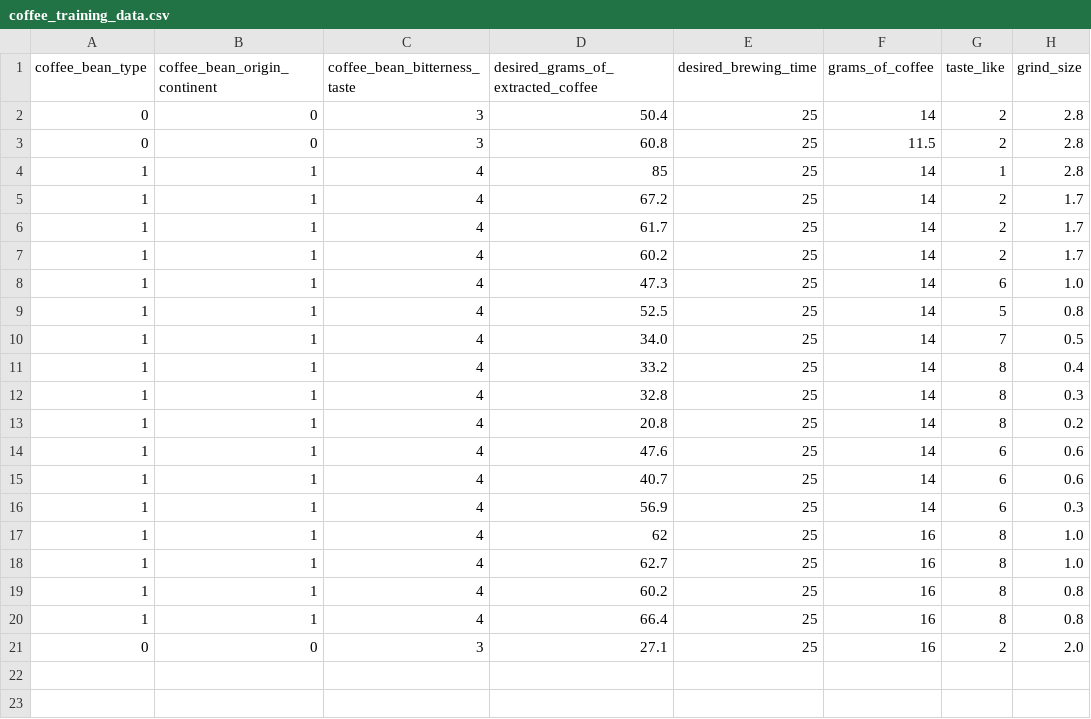
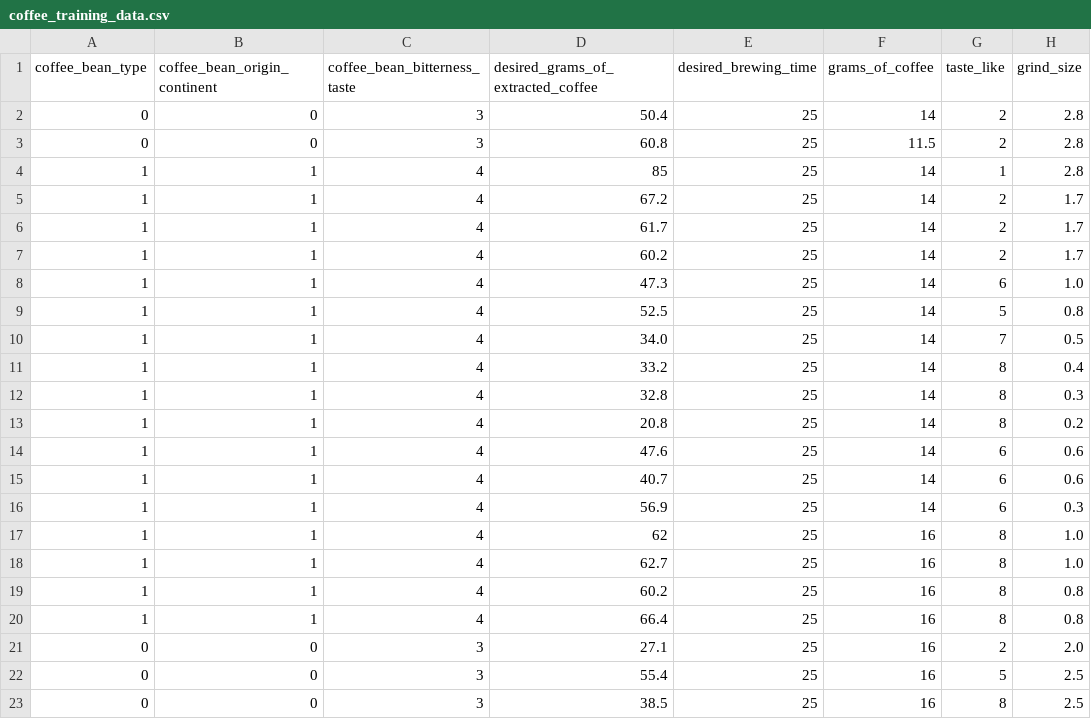
Before and after one commit to mtuanp/coffee-setting-predictor, a CSV file: coffee_training_data.csv, drawn as a sheet; the diff names each change by its address in the sheet, - before the commit and + after, or states it on an @@ line.

Commit message:
update training data

```diff
--- a/coffee_training_data.csv
+++ b/coffee_training_data.csv
+row 22: 0 | 0 | 3 | 55.4 | 25 | 16 | 5 | 2.5
+row 23: 0 | 0 | 3 | 38.5 | 25 | 16 | 8 | 2.5
```
